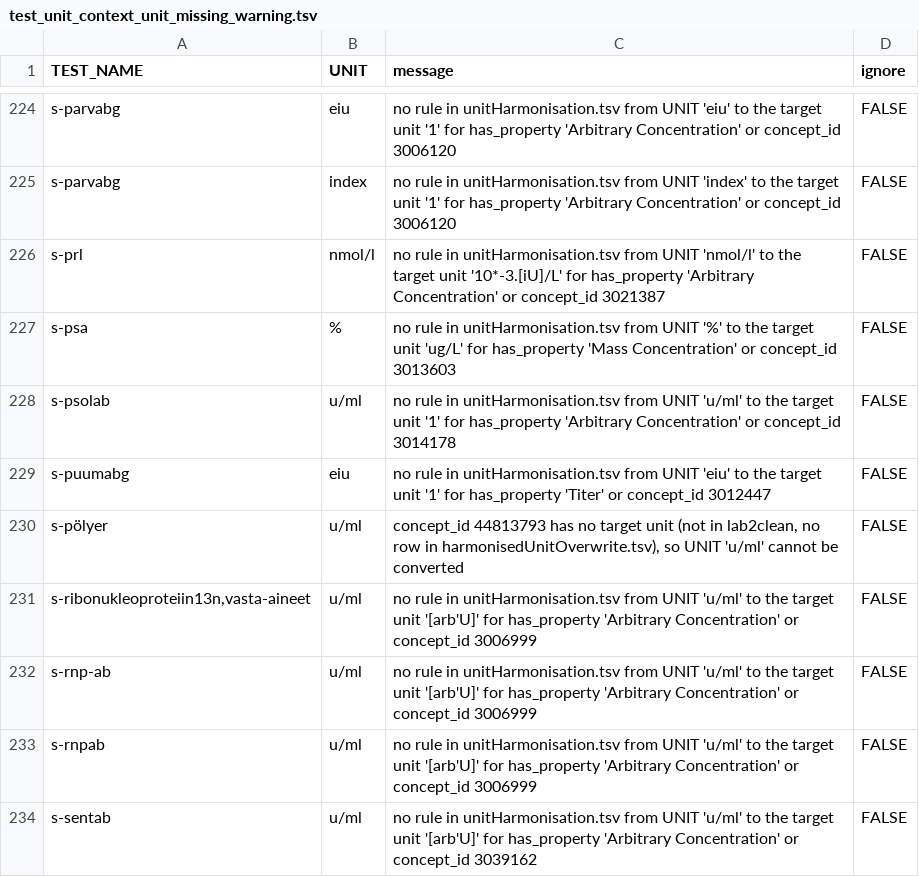
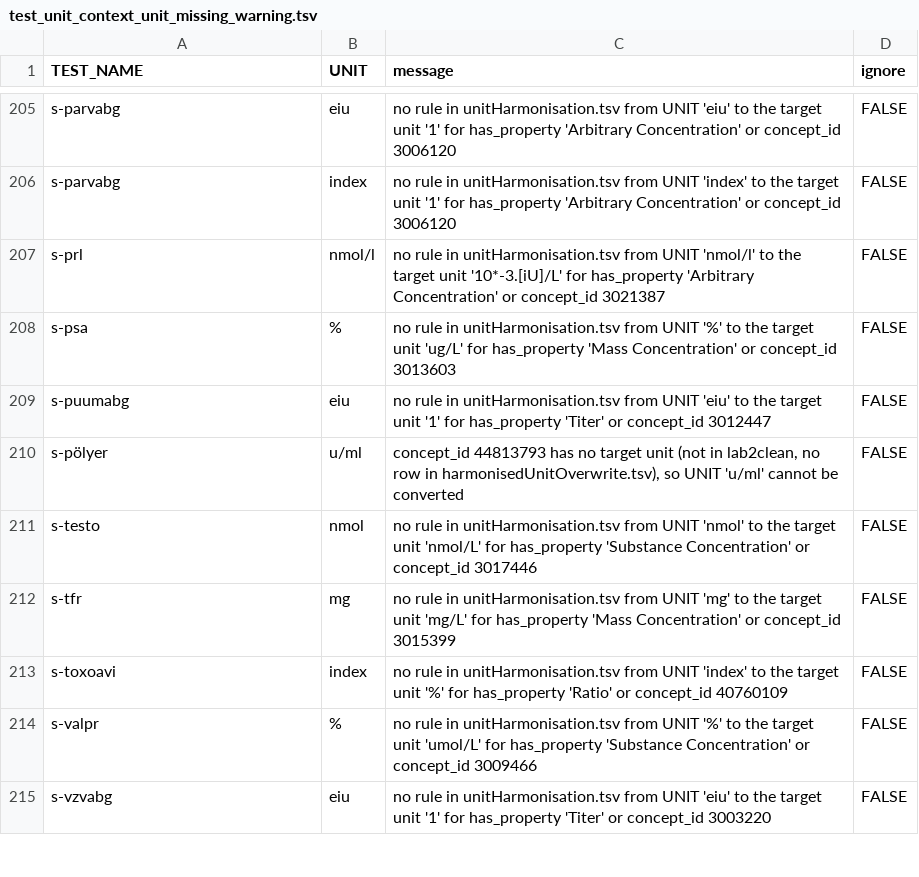
Before and after one commit to FINNGEN/kanta_lab_harmonisation_public, a TSV file: DATA/4_BuildHarmonisationTable/test_unit_context_unit_missing_warning.tsv, drawn as a sheet; only a part is shown, gaps mark what is left out; the shorter side is filled out with more unchanged rows; the diff covers the shown part only.

```diff
--- a/DATA/4_BuildHarmonisationTable/test_unit_context_unit_missing_warning.tsv
+++ b/DATA/4_BuildHarmonisationTable/test_unit_context_unit_missing_warning.tsv
@@ -227,8 +208,3 @@ s-prl	nmol/l	no rule in unitHarmonisation.tsv from UNIT 'nmol/l' to the target u
 s-psa	%	no rule in unitHarmonisation.tsv from UNIT '%' to the target unit 'ug/L' for has_property 'Mass Concentration' or concept_id 3013603	FALSE
-s-psolab	u/ml	no rule in unitHarmonisation.tsv from UNIT 'u/ml' to the target unit '1' for has_property 'Arbitrary Concentration' or concept_id 3014178	FALSE
 s-puumabg	eiu	no rule in unitHarmonisation.tsv from UNIT 'eiu' to the target unit '1' for has_property 'Titer' or concept_id 3012447	FALSE
 s-pölyer	u/ml	concept_id 44813793 has no target unit (not in lab2clean, no row in harmonisedUnitOverwrite.tsv), so UNIT 'u/ml' cannot be converted	FALSE
-s-ribonukleoproteiin13n,vasta-aineet	u/ml	no rule in unitHarmonisation.tsv from UNIT 'u/ml' to the target unit '[arb'U]' for has_property 'Arbitrary Concentration' or concept_id 3006999	FALSE
-s-rnp-ab	u/ml	no rule in unitHarmonisation.tsv from UNIT 'u/ml' to the target unit '[arb'U]' for has_property 'Arbitrary Concentration' or concept_id 3006999	FALSE
-s-rnpab	u/ml	no rule in unitHarmonisation.tsv from UNIT 'u/ml' to the target unit '[arb'U]' for has_property 'Arbitrary Concentration' or concept_id 3006999	FALSE
-s-sentab	u/ml	no rule in unitHarmonisation.tsv from UNIT 'u/ml' to the target unit '[arb'U]' for has_property 'Arbitrary Concentration' or concept_id 3039162	FALSE
```
Also changed, not shown: 22 removed rows and 2 edited cells elsewhere in this file, DATA/2_Harmonisation/harmonisedUnitOverwrite.tsv, 2 other files.
